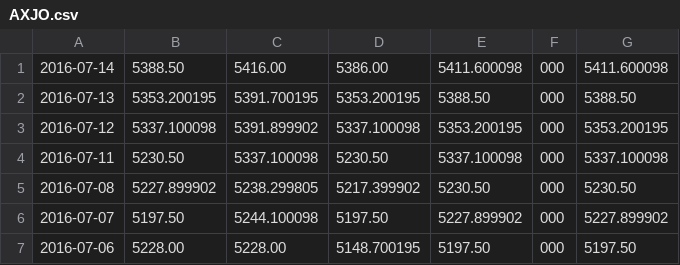
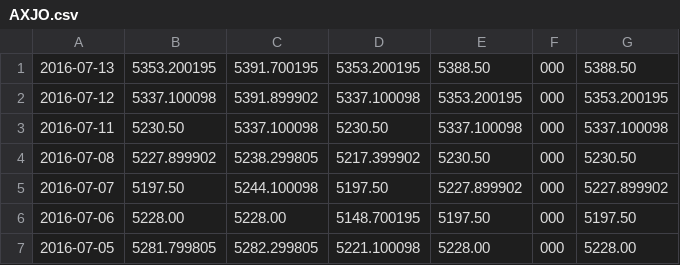
Before and after one commit to tuany/RNN, a CSV file: index-data/AXJO.csv, drawn as a sheet; only a part is shown; the shorter side is filled out with more unchanged rows; the diff names each change by its address in the sheet, - before the commit and + after, or states it on an @@ line.

```diff
--- a/index-data/AXJO.csv
+++ b/index-data/AXJO.csv
-row 1: 2016-07-14 | 5388.50 | 5416.00 | 5386.00 | 5411.600098 | 000 | 5411.600098
```
Also changed, not shown: index-data/FTSE-MILAN.csv.
